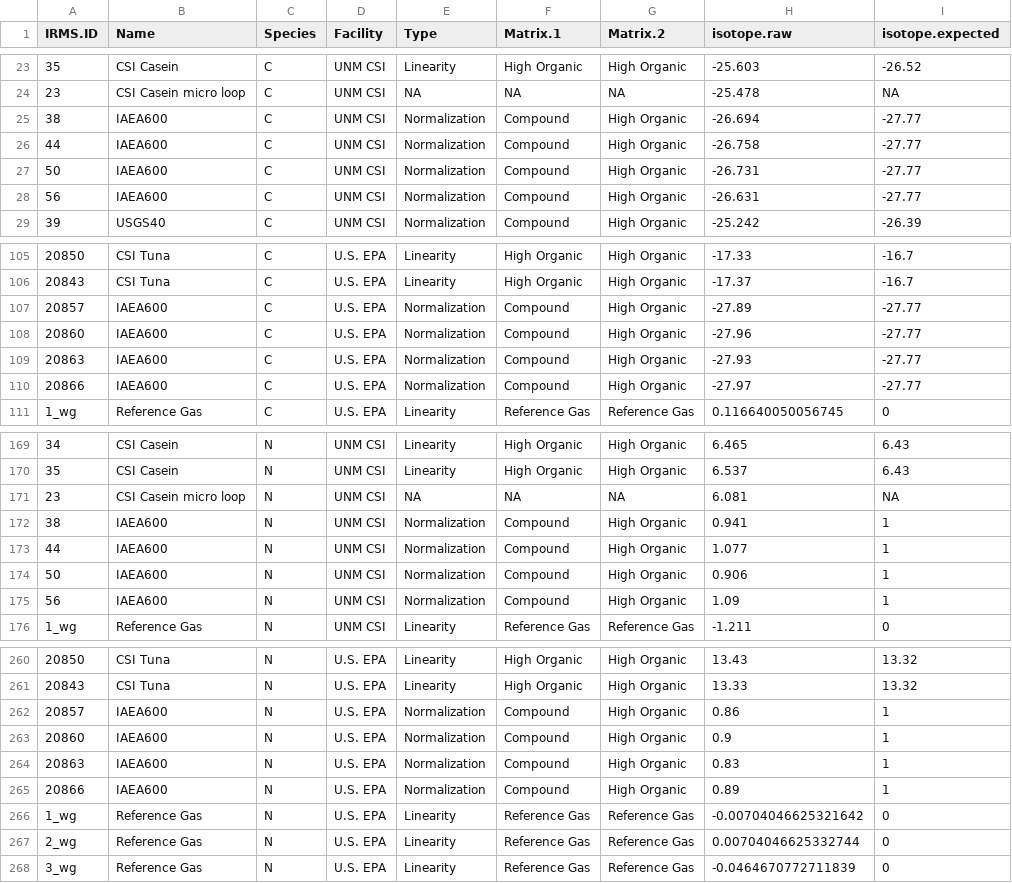
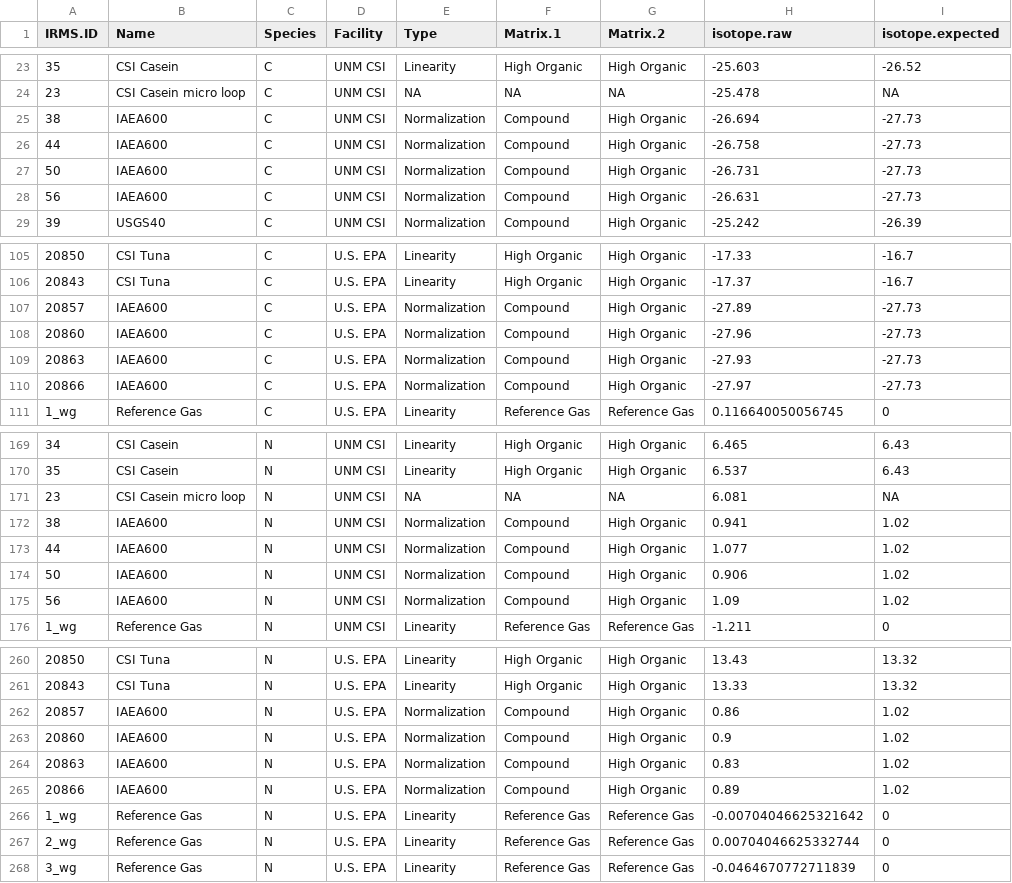
Before and after one commit to sjbalint/Balint_and_Schwartz_et_al_2024, a CSV file: export/raw_data_long.csv, drawn as a sheet; only a part is shown, gaps mark what is left out.

Commit message:
perform normalizations with updated table 1 inputs

```diff
--- a/export/raw_data_long.csv
+++ b/export/raw_data_long.csv
@@ -24,6 +24,6 @@
 "23","CSI Casein micro loop","C","UNM CSI",NA,NA,NA,-25.478,NA
-"38","IAEA600","C","UNM CSI","Normalization","Compound","High Organic",-26.694,-27.77
-"44","IAEA600","C","UNM CSI","Normalization","Compound","High Organic",-26.758,-27.77
-"50","IAEA600","C","UNM CSI","Normalization","Compound","High Organic",-26.731,-27.77
-"56","IAEA600","C","UNM CSI","Normalization","Compound","High Organic",-26.631,-27.77
+"38","IAEA600","C","UNM CSI","Normalization","Compound","High Organic",-26.694,-27.73
+"44","IAEA600","C","UNM CSI","Normalization","Compound","High Organic",-26.758,-27.73
+"50","IAEA600","C","UNM CSI","Normalization","Compound","High Organic",-26.731,-27.73
+"56","IAEA600","C","UNM CSI","Normalization","Compound","High Organic",-26.631,-27.73
 "39","USGS40","C","UNM CSI","Normalization","Compound","High Organic",-25.242,-26.39
@@ -106,6 +106,6 @@
 "20843","CSI Tuna","C","U.S. EPA","Linearity","High Organic","High Organic",-17.37,-16.7
-"20857","IAEA600","C","U.S. EPA","Normalization","Compound","High Organic",-27.89,-27.77
-"20860","IAEA600","C","U.S. EPA","Normalization","Compound","High Organic",-27.96,-27.77
-"20863","IAEA600","C","U.S. EPA","Normalization","Compound","High Organic",-27.93,-27.77
-"20866","IAEA600","C","U.S. EPA","Normalization","Compound","High Organic",-27.97,-27.77
+"20857","IAEA600","C","U.S. EPA","Normalization","Compound","High Organic",-27.89,-27.73
+"20860","IAEA600","C","U.S. EPA","Normalization","Compound","High Organic",-27.96,-27.73
+"20863","IAEA600","C","U.S. EPA","Normalization","Compound","High Organic",-27.93,-27.73
+"20866","IAEA600","C","U.S. EPA","Normalization","Compound","High Organic",-27.97,-27.73
 "1_wg","Reference Gas","C","U.S. EPA","Linearity","Reference Gas","Reference Gas",0.116640050056745,0
@@ -171,6 +171,6 @@
 "23","CSI Casein micro loop","N","UNM CSI",NA,NA,NA,6.081,NA
-"38","IAEA600","N","UNM CSI","Normalization","Compound","High Organic",0.941,1
-"44","IAEA600","N","UNM CSI","Normalization","Compound","High Organic",1.077,1
-"50","IAEA600","N","UNM CSI","Normalization","Compound","High Organic",0.906,1
-"56","IAEA600","N","UNM CSI","Normalization","Compound","High Organic",1.09,1
+"38","IAEA600","N","UNM CSI","Normalization","Compound","High Organic",0.941,1.02
+"44","IAEA600","N","UNM CSI","Normalization","Compound","High Organic",1.077,1.02
+"50","IAEA600","N","UNM CSI","Normalization","Compound","High Organic",0.906,1.02
+"56","IAEA600","N","UNM CSI","Normalization","Compound","High Organic",1.09,1.02
 "1_wg","Reference Gas","N","UNM CSI","Linearity","Reference Gas","Reference Gas",-1.211,0
@@ -261,6 +261,6 @@
 "20843","CSI Tuna","N","U.S. EPA","Linearity","High Organic","High Organic",13.33,13.32
-"20857","IAEA600","N","U.S. EPA","Normalization","Compound","High Organic",0.86,1
-"20860","IAEA600","N","U.S. EPA","Normalization","Compound","High Organic",0.9,1
-"20863","IAEA600","N","U.S. EPA","Normalization","Compound","High Organic",0.83,1
-"20866","IAEA600","N","U.S. EPA","Normalization","Compound","High Organic",0.89,1
+"20857","IAEA600","N","U.S. EPA","Normalization","Compound","High Organic",0.86,1.02
+"20860","IAEA600","N","U.S. EPA","Normalization","Compound","High Organic",0.9,1.02
+"20863","IAEA600","N","U.S. EPA","Normalization","Compound","High Organic",0.83,1.02
+"20866","IAEA600","N","U.S. EPA","Normalization","Compound","High Organic",0.89,1.02
 "1_wg","Reference Gas","N","U.S. EPA","Linearity","Reference Gas","Reference Gas",-0.00704046625321642,0
```
Also changed, not shown: export/raw_data_wide.csv, raw/input_data.csv, 20 other files.
